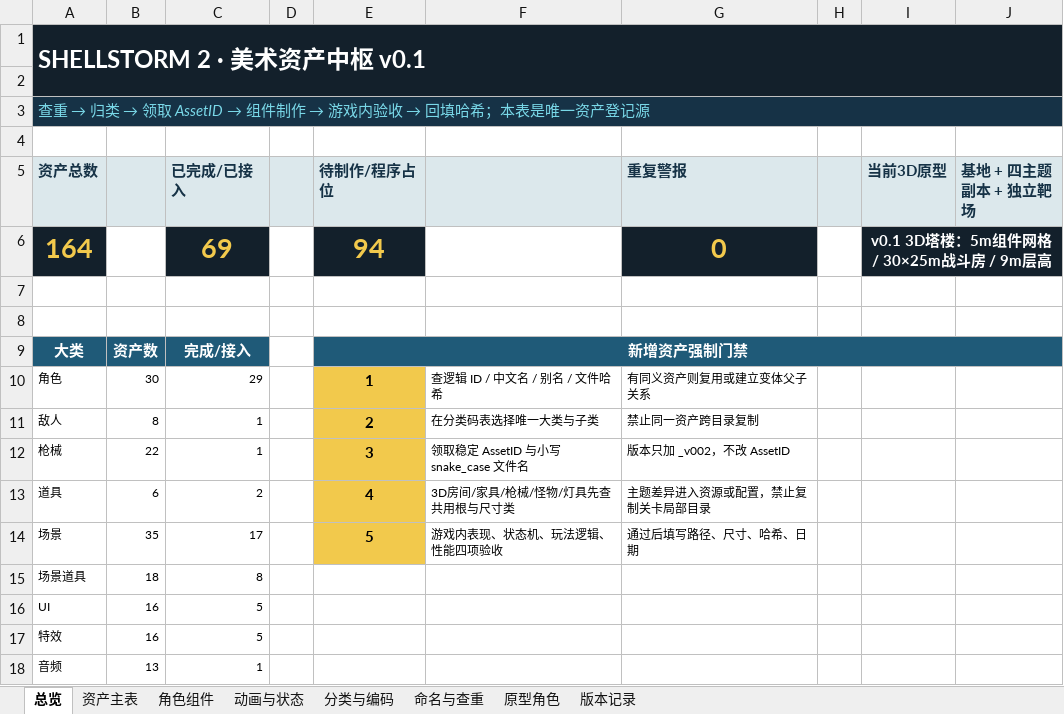
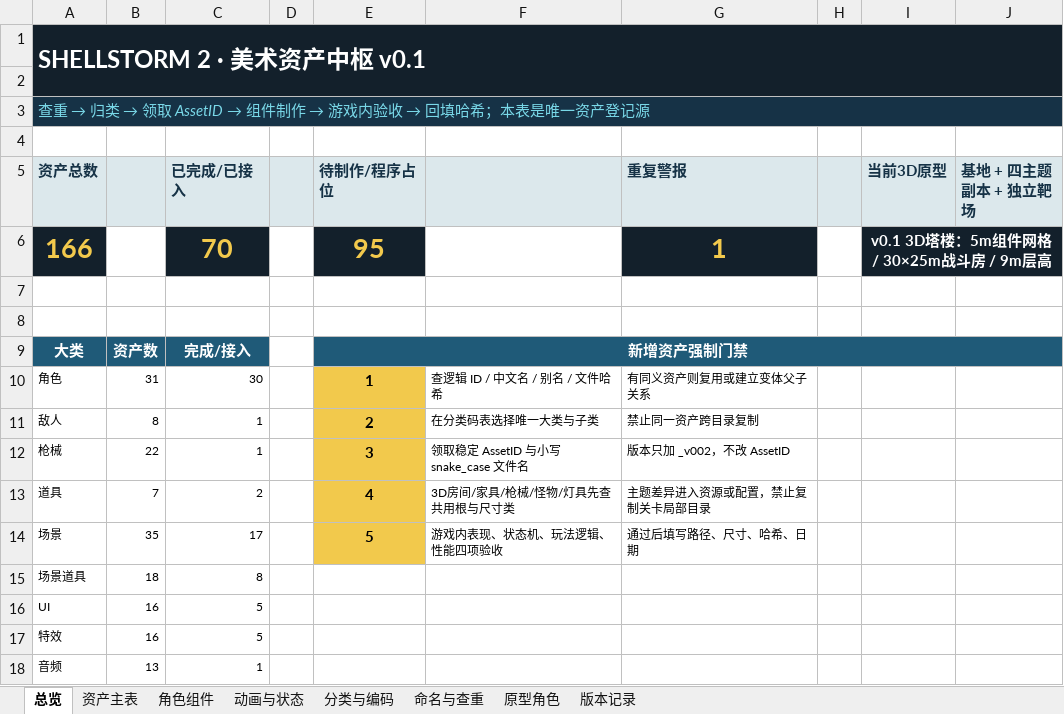
Before and after one commit to summercard/ShellStorm2, an Excel workbook: assets/registry/ShellStorm2_美术资产台账_v001.xlsx, sheet 总览, drawn as a sheet; values as stored, in another font and other column widths than the file's, no borders; removed rows and columns are numbered as before the commit, all else as after; the diff names each change by its address in the sheet, - before the commit and + after, or states it on an @@ line.

```diff
--- a/assets/registry/ShellStorm2_美术资产台账_v001.xlsx (sheet 总览)
+++ b/assets/registry/ShellStorm2_美术资产台账_v001.xlsx (sheet 总览)
-row 6: 164 |  | 69 |  | 94 |  | 0 |  | v0.1 3D塔楼：5m组件网格 / 30×25m战斗房 / 9m层高
+row 6: 166 |  | 70 |  | 95 |  | 1 |  | v0.1 3D塔楼：5m组件网格 / 30×25m战斗房 / 9m层高
-B10: 30
+B10: 31
-C10 (已完成/已接入): 29
+C10 (已完成/已接入): 30
-B13: 6
+B13: 7
```
Also changed, not shown: sheet 资产主表, sheet 角色组件, docs/v0.1/data/ShellStorm2_游戏内容数据库_v010.xlsx, 25 other files.
